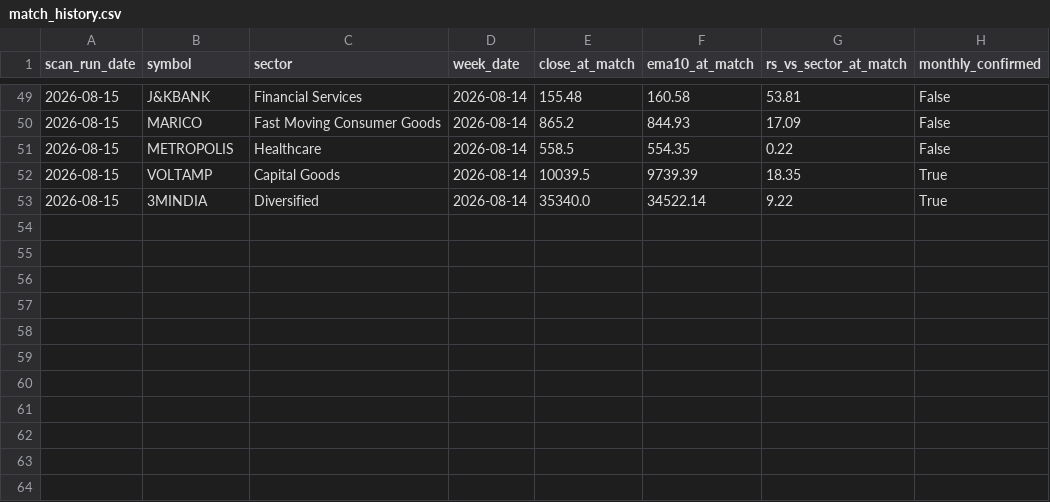
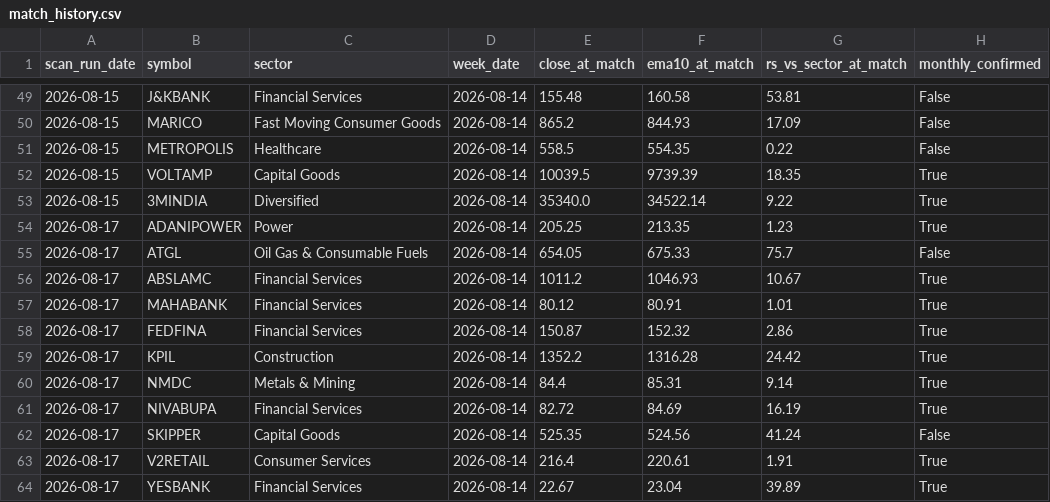
Before and after one commit to rapchikraju97-dot/ema_squeeze_base, a CSV file: match_history.csv, drawn as a sheet; only a part is shown, gaps mark what is left out; the diff names each change by its address in the sheet, - before the commit and + after, or states it on an @@ line.

Commit message:
Log matches 2026-08-17

```diff
--- a/match_history.csv
+++ b/match_history.csv
+row 54: 2026-08-17 | ADANIPOWER | Power | 2026-08-14 | 205.25 | 213.35 | 1.23 | True
+row 55: 2026-08-17 | ATGL | Oil Gas & Consumable Fuels | 2026-08-14 | 654.05 | 675.33 | 75.7 | False
+row 56: 2026-08-17 | ABSLAMC | Financial Services | 2026-08-14 | 1011.2 | 1046.93 | 10.67 | True
+row 57: 2026-08-17 | MAHABANK | Financial Services | 2026-08-14 | 80.12 | 80.91 | 1.01 | True
+row 58: 2026-08-17 | FEDFINA | Financial Services | 2026-08-14 | 150.87 | 152.32 | 2.86 | True
+row 59: 2026-08-17 | KPIL | Construction | 2026-08-14 | 1352.2 | 1316.28 | 24.42 | True
+row 60: 2026-08-17 | NMDC | Metals & Mining | 2026-08-14 | 84.4 | 85.31 | 9.14 | True
+row 61: 2026-08-17 | NIVABUPA | Financial Services | 2026-08-14 | 82.72 | 84.69 | 16.19 | True
+row 62: 2026-08-17 | SKIPPER | Capital Goods | 2026-08-14 | 525.35 | 524.56 | 41.24 | False
+row 63: 2026-08-17 | V2RETAIL | Consumer Services | 2026-08-14 | 216.4 | 220.61 | 1.91 | True
+row 64: 2026-08-17 | YESBANK | Financial Services | 2026-08-14 | 22.67 | 23.04 | 39.89 | True
```
